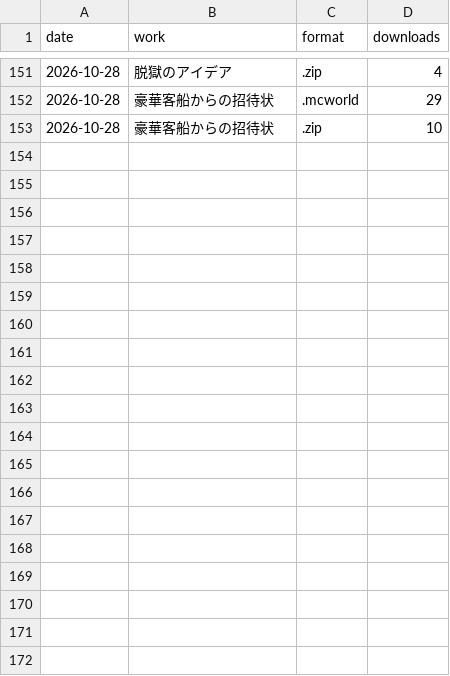
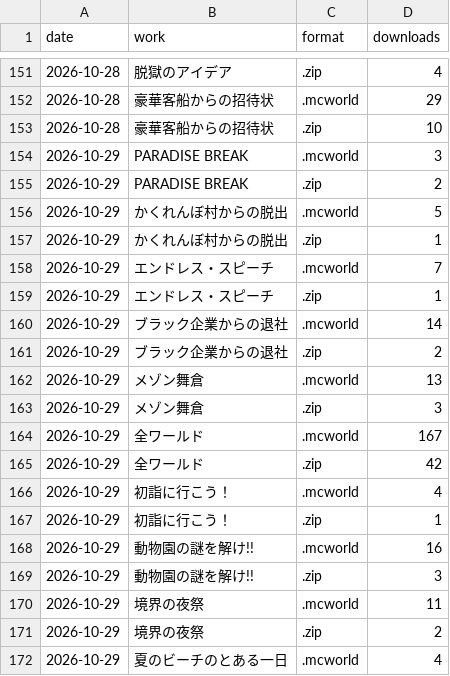
Before and after one commit to yuuuuki-games/minecraft, a CSV file: data/cumulative-downloads-by-format.csv, drawn as a sheet; only a part is shown, gaps mark what is left out; the diff covers the shown part only; the diff names each change by its address in the sheet, - before the commit and + after, or states it on an @@ line.

```diff
--- a/data/cumulative-downloads-by-format.csv
+++ b/data/cumulative-downloads-by-format.csv
+row 154: 2026-10-29 | PARADISE BREAK | .mcworld | 3
+row 155: 2026-10-29 | PARADISE BREAK | .zip | 2
+row 156: 2026-10-29 | かくれんぼ村からの脱出 | .mcworld | 5
+row 157: 2026-10-29 | かくれんぼ村からの脱出 | .zip | 1
+row 158: 2026-10-29 | エンドレス・スピーチ | .mcworld | 7
+row 159: 2026-10-29 | エンドレス・スピーチ | .zip | 1
+row 160: 2026-10-29 | ブラック企業からの退社 | .mcworld | 14
+row 161: 2026-10-29 | ブラック企業からの退社 | .zip | 2
+row 162: 2026-10-29 | メゾン舞倉 | .mcworld | 13
+row 163: 2026-10-29 | メゾン舞倉 | .zip | 3
+row 164: 2026-10-29 | 全ワールド | .mcworld | 167
+row 165: 2026-10-29 | 全ワールド | .zip | 42
+row 166: 2026-10-29 | 初詣に行こう！ | .mcworld | 4
+row 167: 2026-10-29 | 初詣に行こう！ | .zip | 1
+row 168: 2026-10-29 | 動物園の謎を解け!! | .mcworld | 16
+row 169: 2026-10-29 | 動物園の謎を解け!! | .zip | 3
+row 170: 2026-10-29 | 境界の夜祭 | .mcworld | 11
+row 171: 2026-10-29 | 境界の夜祭 | .zip | 2
+row 172: 2026-10-29 | 夏のビーチのとある一日 | .mcworld | 4
```
Also changed, not shown: 19 added rows elsewhere in this file, 19 other files.
